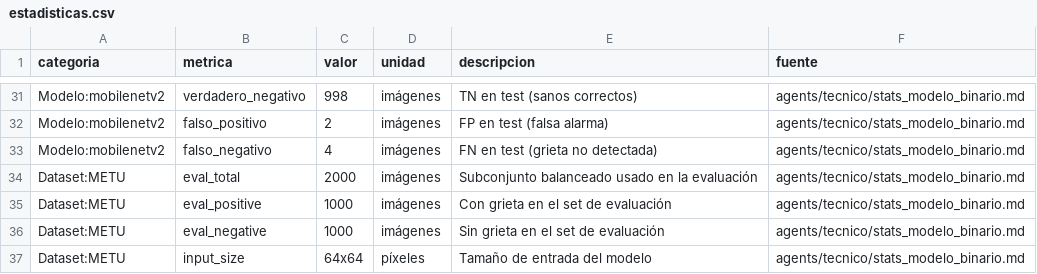
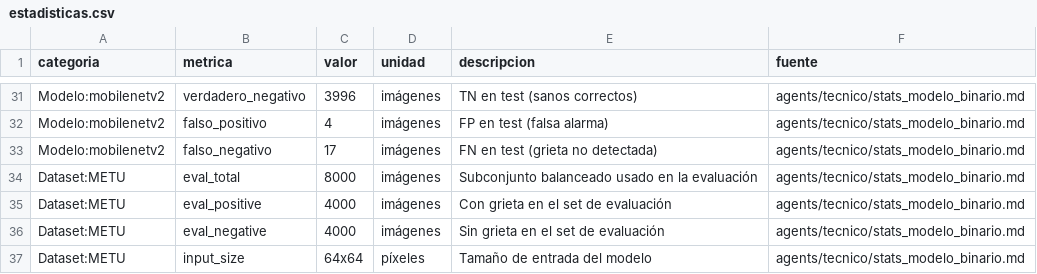
Before and after one commit to justlebadura/structural-risk-vision, a CSV file: agents/datos/estadisticas.csv, drawn as a sheet; only a part is shown, gaps mark what is left out; the diff covers the shown part only; the diff names each change by its address in the sheet, - before the commit and + after, or states it on an @@ line.

```diff
--- a/agents/datos/estadisticas.csv
+++ b/agents/datos/estadisticas.csv
-C31 (valor): 998
+C31 (valor): 3996
-C32 (valor): 2
+C32 (valor): 4
-C33 (valor): 4
+C33 (valor): 17
-C34 (valor): 2000
+C34 (valor): 8000
-C35:C36 (valor): 1000
+C35:C36 (valor): 4000
```
Also changed, not shown: 23 edited cells elsewhere in this file, 7 other files.
